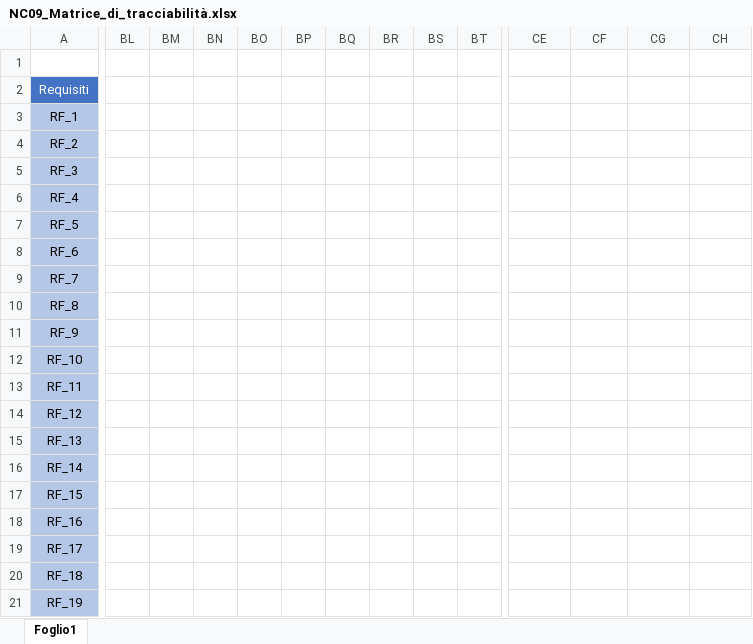
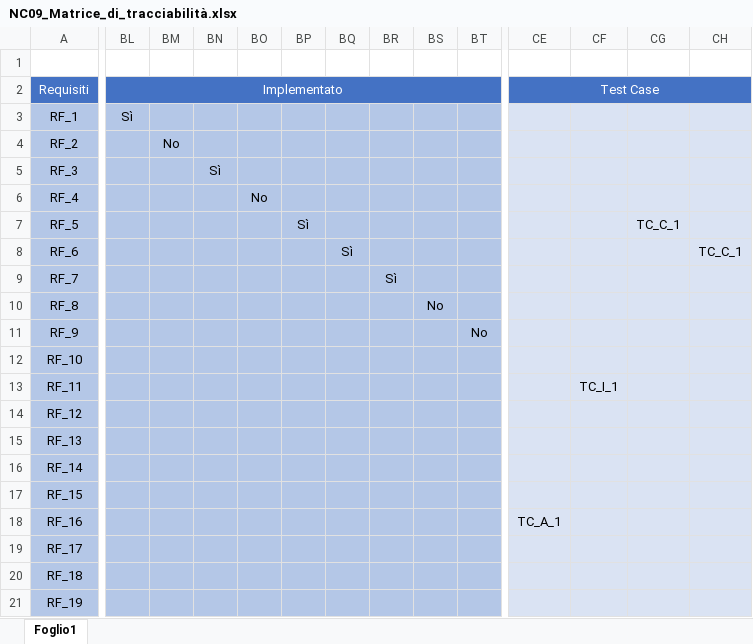
Before and after one commit to Ciro-Fusco/NewDM, an Excel workbook: NC09_Matrice_di_tracciabilità.xlsx, sheet Foglio1, drawn as a sheet; only a part is shown, gaps mark what is left out; values as stored, in another font and other column widths than the file's, no borders; the diff covers the shown part only; the diff names each change by its address in the sheet, - before the commit and + after, or states it on an @@ line.

Commit message:
Aggiornamento matrice di tracciabilità

```diff
--- a/NC09_Matrice_di_tracciabilità.xlsx (sheet Foglio1)
+++ b/NC09_Matrice_di_tracciabilità.xlsx (sheet Foglio1)
-BL2: (empty)
+BL2: Implementato
-BL2 fill: none
+BL2 fill: #4472C4
+BL2:CD2 merged
-CE2: (empty)
+CE2: Test Case
-CE2 fill: none
+CE2 fill: #4472C4
+CE2:CH2 merged
-BL3: (empty)
+BL3: Sì
-BL3:BT21 fill: none
+BL3:BT21 fill: #B4C7E7
-CE3:CH21 fill: none
+CE3:CH21 fill: #DAE3F3
-BM4: (empty)
+BM4: No
-BN5: (empty)
+BN5: Sì
-BO6: (empty)
+BO6: No
-BP7: (empty)
+BP7: Sì
-CG7: (empty)
+CG7: TC_C_1
-BQ8: (empty)
+BQ8: Sì
-CH8: (empty)
+CH8: TC_C_1
-BR9: (empty)
+BR9: Sì
-BS10: (empty)
+BS10: No
-BT11: (empty)
+BT11: No
-CF13: (empty)
+CF13: TC_I_1
-CE18: (empty)
+CE18: TC_A_1
```
Also changed, not shown: 10 edited cells and cell formats elsewhere in this sheet, 1 other file.
